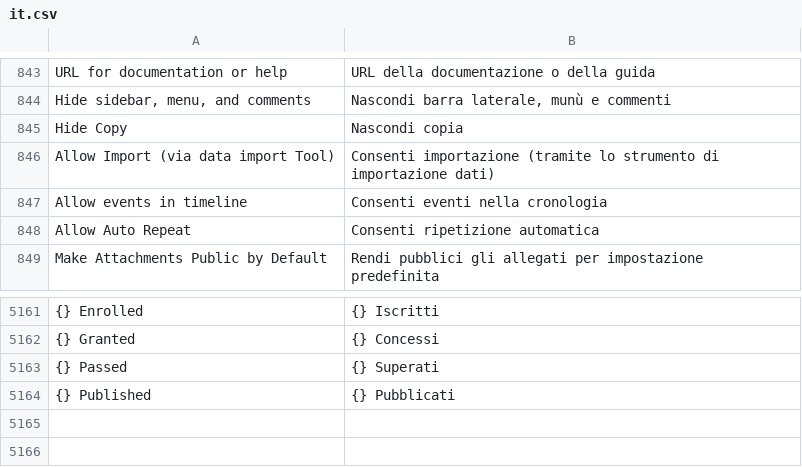
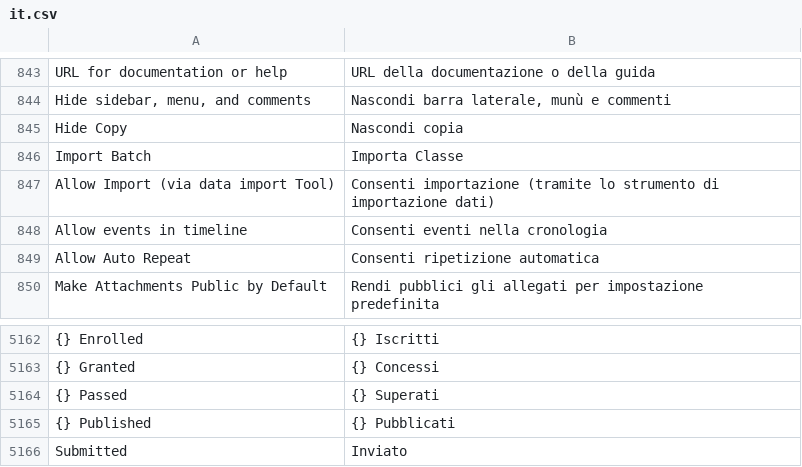
Before and after one commit to mrossi-os/lms, a CSV file: lms/translations/it.csv, drawn as a sheet; only a part is shown, gaps mark what is left out; the diff names each change by its address in the sheet, - before the commit and + after, or states it on an @@ line.

Commit message:
add translations

```diff
--- a/lms/translations/it.csv
+++ b/lms/translations/it.csv
+row 846: Import Batch | Importa Classe
+row 5166: Submitted | Inviato
```
Also changed, not shown: 2 other files.
